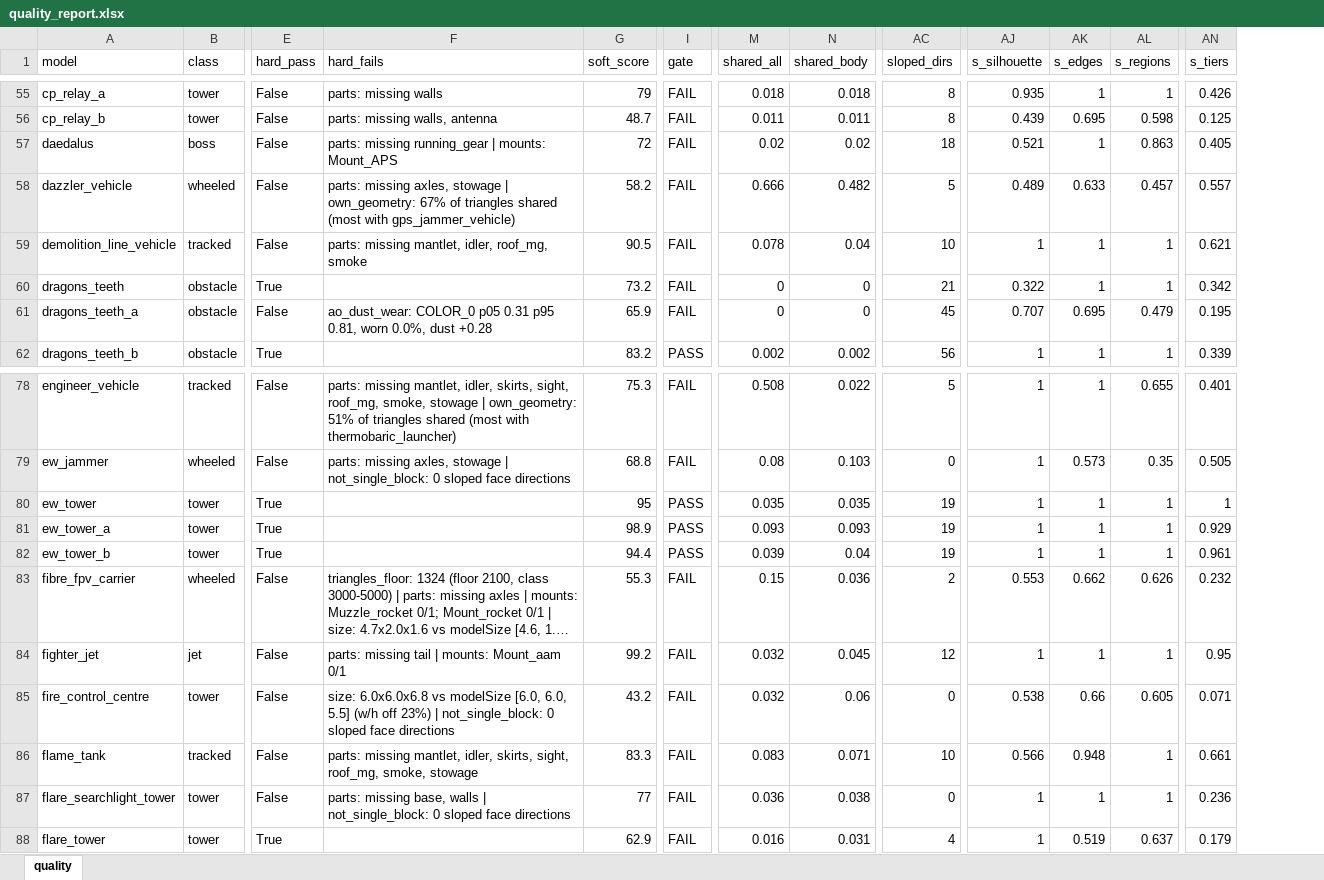
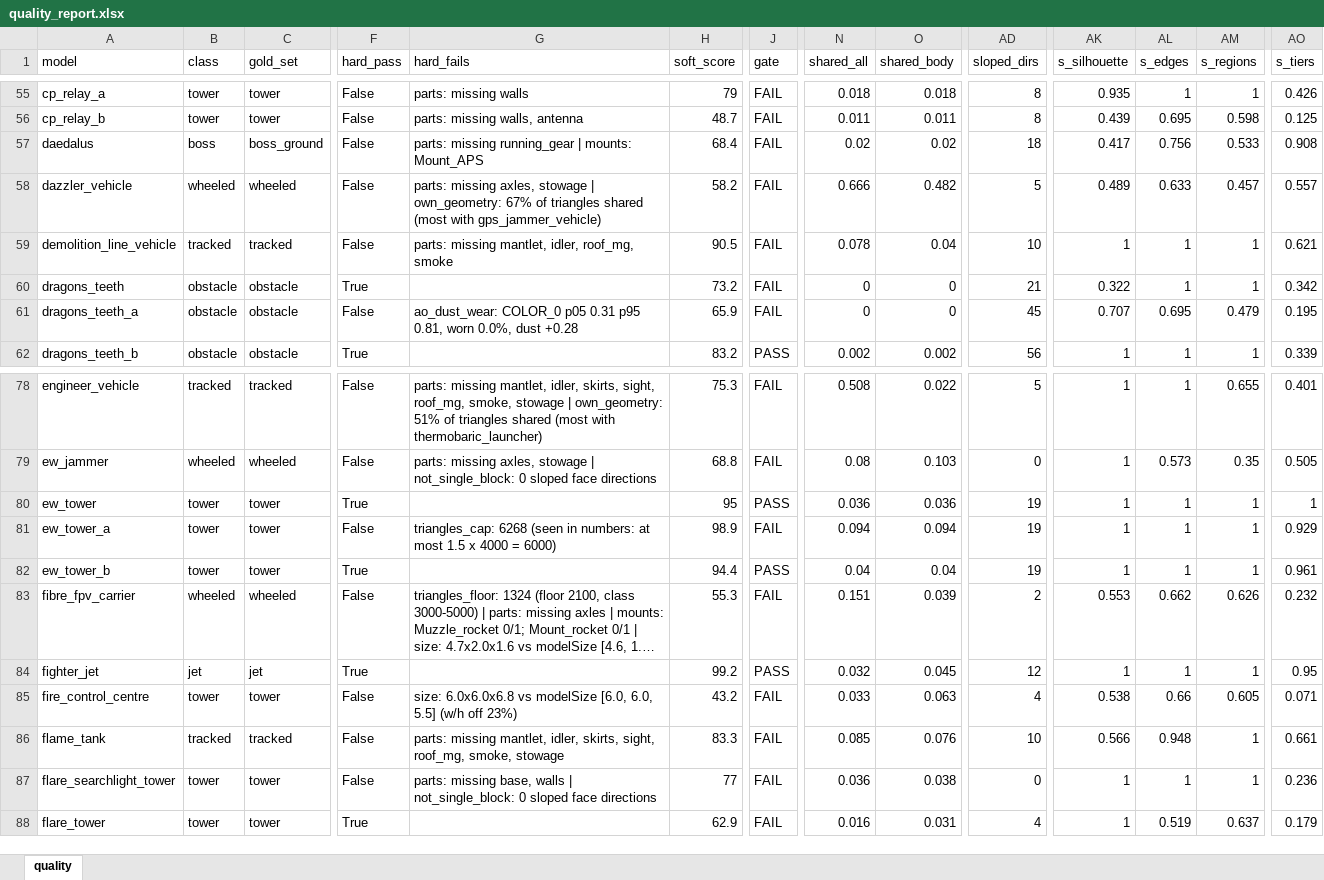
Before and after one commit to Winka173/machine-bridage, an Excel workbook: Docs/models/quality_report.xlsx, sheet quality, drawn as a sheet; only a part is shown, gaps mark what is left out; long unchanged cells end in …; values as stored, in another font and other column widths than the file's, no borders; addresses are those after the commit; the diff covers the shown part only; the diff names each change by its address in the sheet, - before the commit and + after, or states it on an @@ line.

```diff
--- a/Docs/models/quality_report.xlsx (sheet quality)
+++ b/Docs/models/quality_report.xlsx (sheet quality)
+column C (gold_set), rows 55-62: tower | tower | boss_ground | wheeled | tracked | obstacle | obstacle | obstacle; rows 78-88: tracked | wheeled | tower | tower | tower | wheeled | jet | tower | tracked | tower | tower
-H57 (soft_score): 72
+H57 (soft_score): 68.4
-AK57 (s_silhouette): 0.521
+AK57 (s_silhouette): 0.417
-AL57 (s_edges): 1
+AL57 (s_edges): 0.756
-AM57 (s_regions): 0.863
+AM57 (s_regions): 0.533
-AO57 (s_tiers): 0.405
+AO57 (s_tiers): 0.908
-N80 (shared_all): 0.035
+N80 (shared_all): 0.036
-O80 (shared_body): 0.035
+O80 (shared_body): 0.036
-F81 (hard_pass): True
+F81 (hard_pass): False
-G81 (hard_fails): (empty)
+G81 (hard_fails): triangles_cap: 6268 (seen in numbers: at most 1.5 x 4000 = 6000)
-J81 (gate): PASS
+J81 (gate): FAIL
-N81 (shared_all): 0.093
+N81 (shared_all): 0.094
-O81 (shared_body): 0.093
+O81 (shared_body): 0.094
-N82 (shared_all): 0.039
+N82 (shared_all): 0.04
-N83 (shared_all): 0.15
+N83 (shared_all): 0.151
-O83 (shared_body): 0.036
+O83 (shared_body): 0.039
-F84 (hard_pass): False
+F84 (hard_pass): True
-G84 (hard_fails): parts: missing tail | mounts: Mount_aam 0/1
+G84 (hard_fails): (empty)
-J84 (gate): FAIL
+J84 (gate): PASS
-G85 (hard_fails): …off 23%) | not_single_block: 0 sloped face directions
+G85 (hard_fails): …off 23%)
-N85 (shared_all): 0.032
+N85 (shared_all): 0.033
-O85 (shared_body): 0.06
+O85 (shared_body): 0.063
-AD85 (sloped_dirs): 0
+AD85 (sloped_dirs): 4
-N86 (shared_all): 0.083
+N86 (shared_all): 0.085
-O86 (shared_body): 0.071
+O86 (shared_body): 0.076
```
Also changed, not shown: 713 edited cells elsewhere in this sheet, 7 other files.
